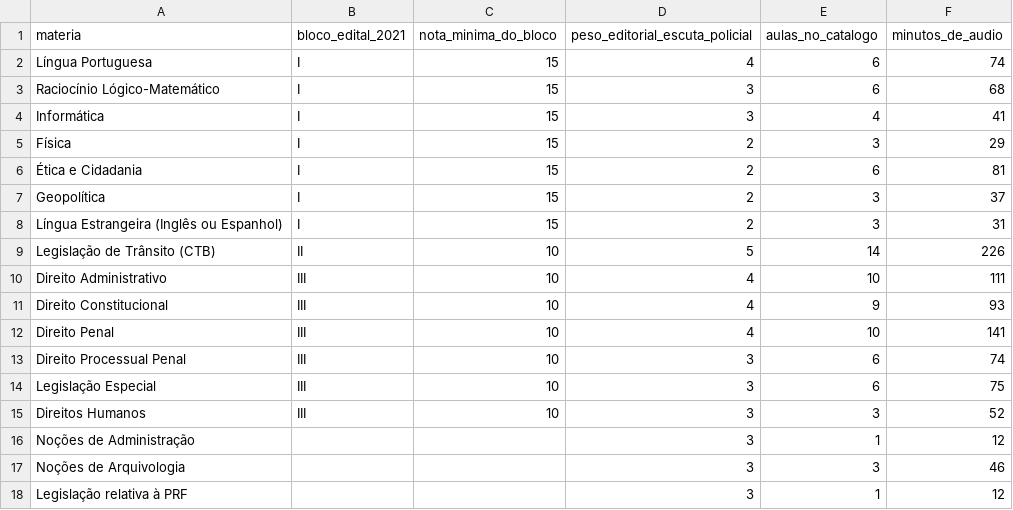
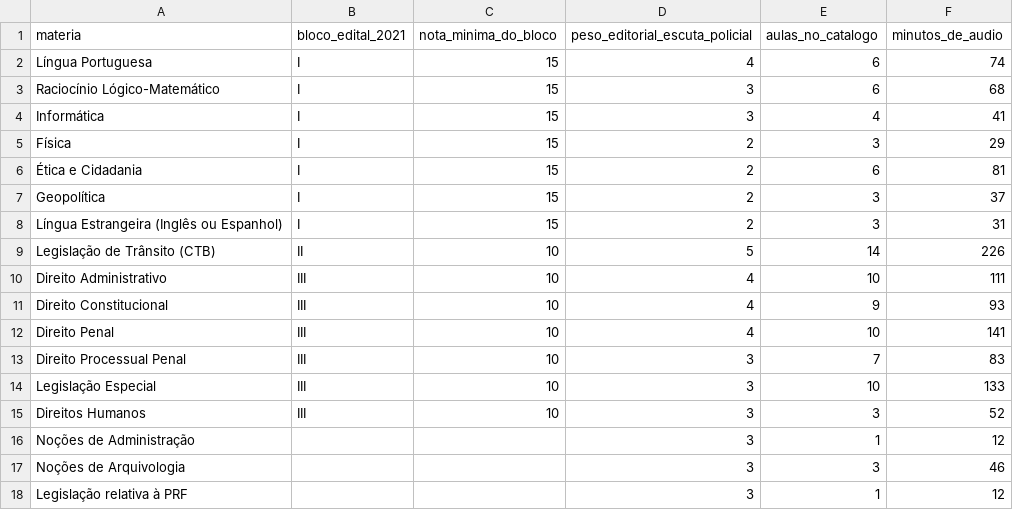
Before and after one commit to pabloduz/dados-concurso-prf-2026, a CSV file: datasets/peso-das-materias-prf.csv, drawn as a sheet.

```diff
--- a/datasets/peso-das-materias-prf.csv
+++ b/datasets/peso-das-materias-prf.csv
@@ -12,4 +12,4 @@ Direito Constitucional,III,10,4,9,93
 Direito Penal,III,10,4,10,141
-Direito Processual Penal,III,10,3,6,74
-Legislação Especial,III,10,3,6,75
+Direito Processual Penal,III,10,3,7,83
+Legislação Especial,III,10,3,10,133
 Direitos Humanos,III,10,3,3,52
```
Also changed, not shown: datasets/termometro-edital-prf.csv, 4 other files.
